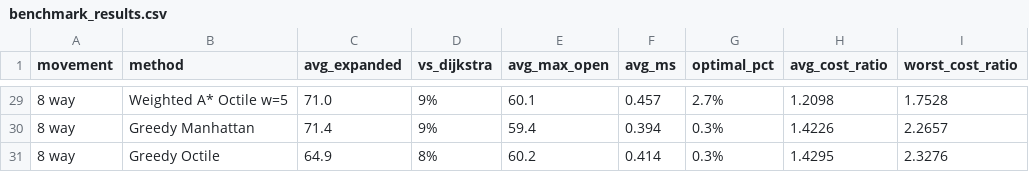
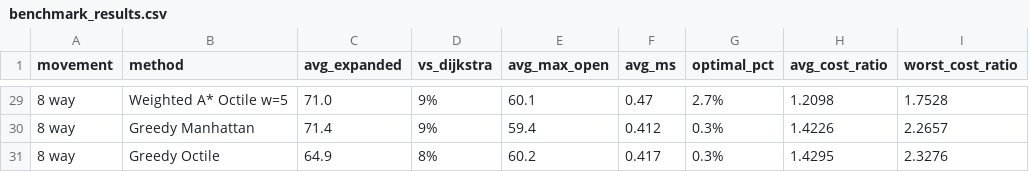
Before and after one commit to gspamula/Project1_Pathfinding, a CSV file: results/benchmark_results.csv, drawn as a sheet; only a part is shown, gaps mark what is left out; the diff covers the shown part only.

```diff
--- a/results/benchmark_results.csv
+++ b/results/benchmark_results.csv
@@ -29,3 +29,3 @@ movement,method,avg_expanded,vs_dijkstra,avg_max_open,avg_ms,optimal_pct,avg_cos
-8 way,Weighted A* Octile w=5,71.0,9%,60.1,0.457,2.7%,1.2098,1.7528
-8 way,Greedy Manhattan,71.4,9%,59.4,0.394,0.3%,1.4226,2.2657
-8 way,Greedy Octile,64.9,8%,60.2,0.414,0.3%,1.4295,2.3276
+8 way,Weighted A* Octile w=5,71.0,9%,60.1,0.47,2.7%,1.2098,1.7528
+8 way,Greedy Manhattan,71.4,9%,59.4,0.412,0.3%,1.4226,2.2657
+8 way,Greedy Octile,64.9,8%,60.2,0.417,0.3%,1.4295,2.3276
```
Also changed, not shown: 27 edited cells elsewhere in this file, 1 other file.
